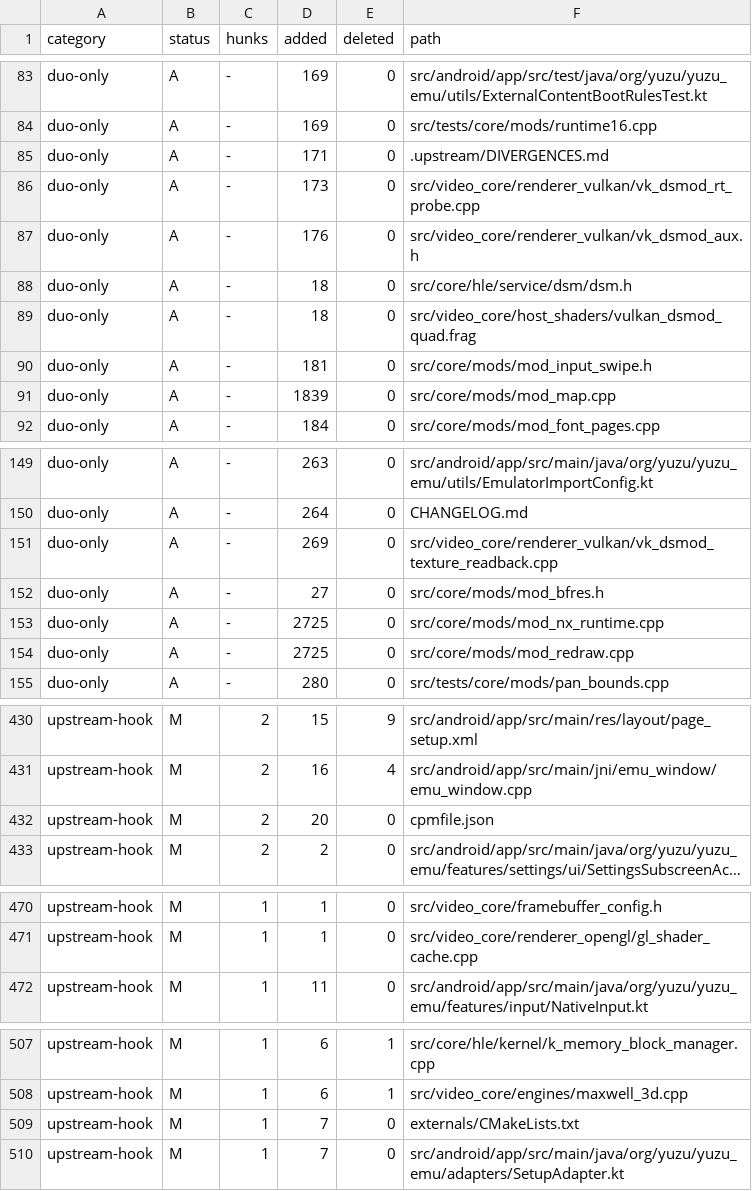
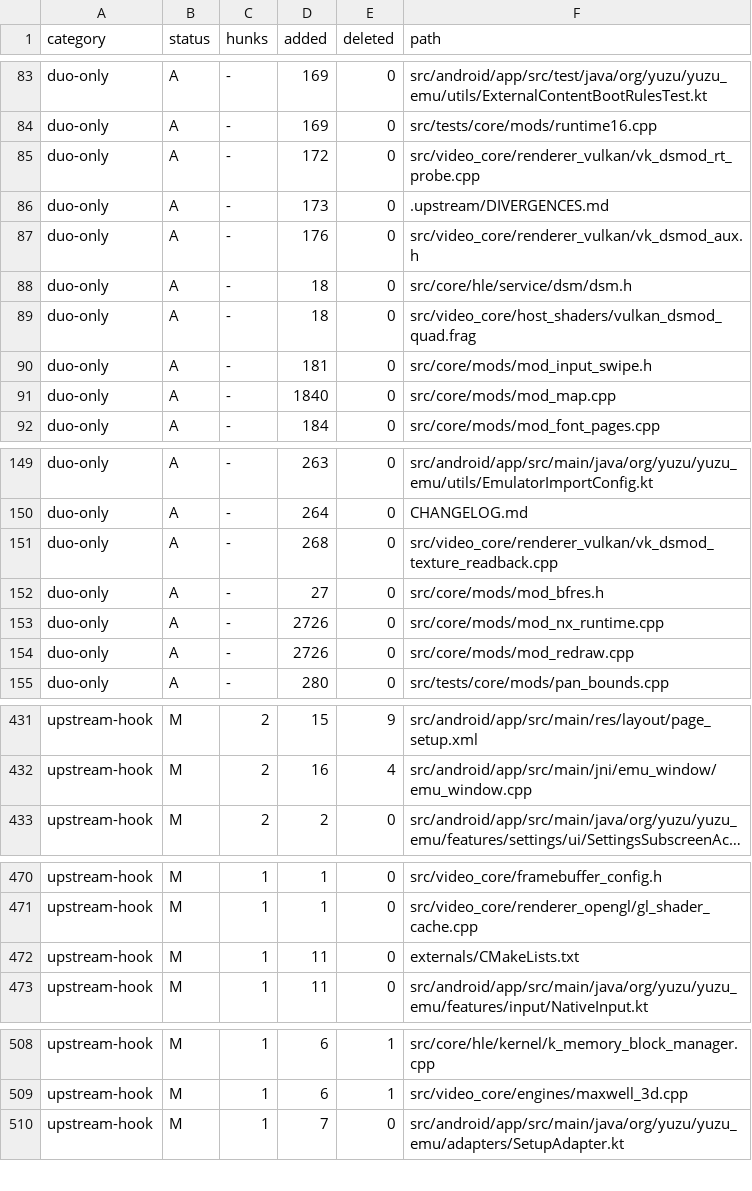
Before and after one commit to igawa6/eden-duo, a TSV file: .upstream/duo-touched.tsv, drawn as a sheet; only a part is shown, gaps mark what is left out; long unchanged cells end in …; removed rows and columns are numbered as before the commit, all else as after; the diff covers the shown part only; the diff names each change by its address in the sheet, - before the commit and + after, or states it on an @@ line.

Commit message:
Upstream ledger for Eden nightly 6a767ac43a

```diff
--- a/.upstream/duo-touched.tsv
+++ b/.upstream/duo-touched.tsv
-D85 (added): 171
+D85 (added): 172
-F85 (path): .upstream/DIVERGENCES.md
+F85 (path): src/video_core/renderer_vulkan/vk_dsmod_rt_probe.cpp
-F86 (path): src/video_core/renderer_vulkan/vk_dsmod_rt_probe.cpp
+F86 (path): .upstream/DIVERGENCES.md
-D91 (added): 1839
+D91 (added): 1840
-D151 (added): 269
+D151 (added): 268
-D153:D154 (added): 2725
+D153:D154 (added): 2726
-row 432: upstream-hook | M | 2 | 20 | 0 | cpmfile.json
+row 472: upstream-hook | M | 1 | 11 | 0 | externals/CMakeLists.txt
-row 509: upstream-hook | M | 1 | 7 | 0 | externals/CMakeLists.txt
```
Also changed, not shown: 4 added rows, 3 removed rows and 15 edited cells elsewhere in this file.
